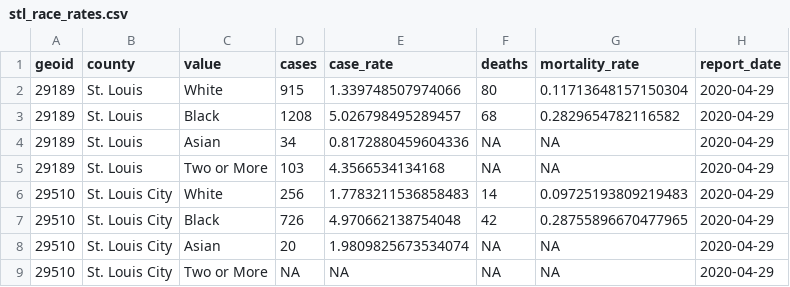
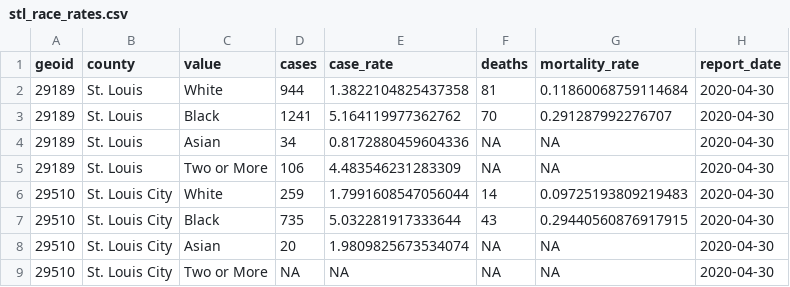
Before and after one commit to slu-openGIS/covid_daily_viz_archive, a CSV file: data/individual/stl_race_rates.csv, drawn as a sheet.

Commit message:
add local data for 2020-04-30

```diff
--- a/data/individual/stl_race_rates.csv
+++ b/data/individual/stl_race_rates.csv
@@ -1,9 +1,9 @@
 geoid,county,value,cases,case_rate,deaths,mortality_rate,report_date
-29189,St. Louis,White,915,1.339748507974066,80,0.11713648157150304,2020-04-29
-29189,St. Louis,Black,1208,5.026798495289457,68,0.2829654782116582,2020-04-29
-29189,St. Louis,Asian,34,0.8172880459604336,NA,NA,2020-04-29
-29189,St. Louis,Two or More,103,4.3566534134168,NA,NA,2020-04-29
-29510,St. Louis City,White,256,1.7783211536858483,14,0.09725193809219483,2020-04-29
-29510,St. Louis City,Black,726,4.970662138754048,42,0.28755896670477965,2020-04-29
-29510,St. Louis City,Asian,20,1.9809825673534074,NA,NA,2020-04-29
-29510,St. Louis City,Two or More,NA,NA,NA,NA,2020-04-29
+29189,St. Louis,White,944,1.3822104825437358,81,0.11860068759114684,2020-04-30
+29189,St. Louis,Black,1241,5.164119977362762,70,0.291287992276707,2020-04-30
+29189,St. Louis,Asian,34,0.8172880459604336,NA,NA,2020-04-30
+29189,St. Louis,Two or More,106,4.483546231283309,NA,NA,2020-04-30
+29510,St. Louis City,White,259,1.7991608547056044,14,0.09725193809219483,2020-04-30
+29510,St. Louis City,Black,735,5.032281917333644,43,0.29440560876917915,2020-04-30
+29510,St. Louis City,Asian,20,1.9809825673534074,NA,NA,2020-04-30
+29510,St. Louis City,Two or More,NA,NA,NA,NA,2020-04-30
```
Also changed, not shown: 2 other files.
